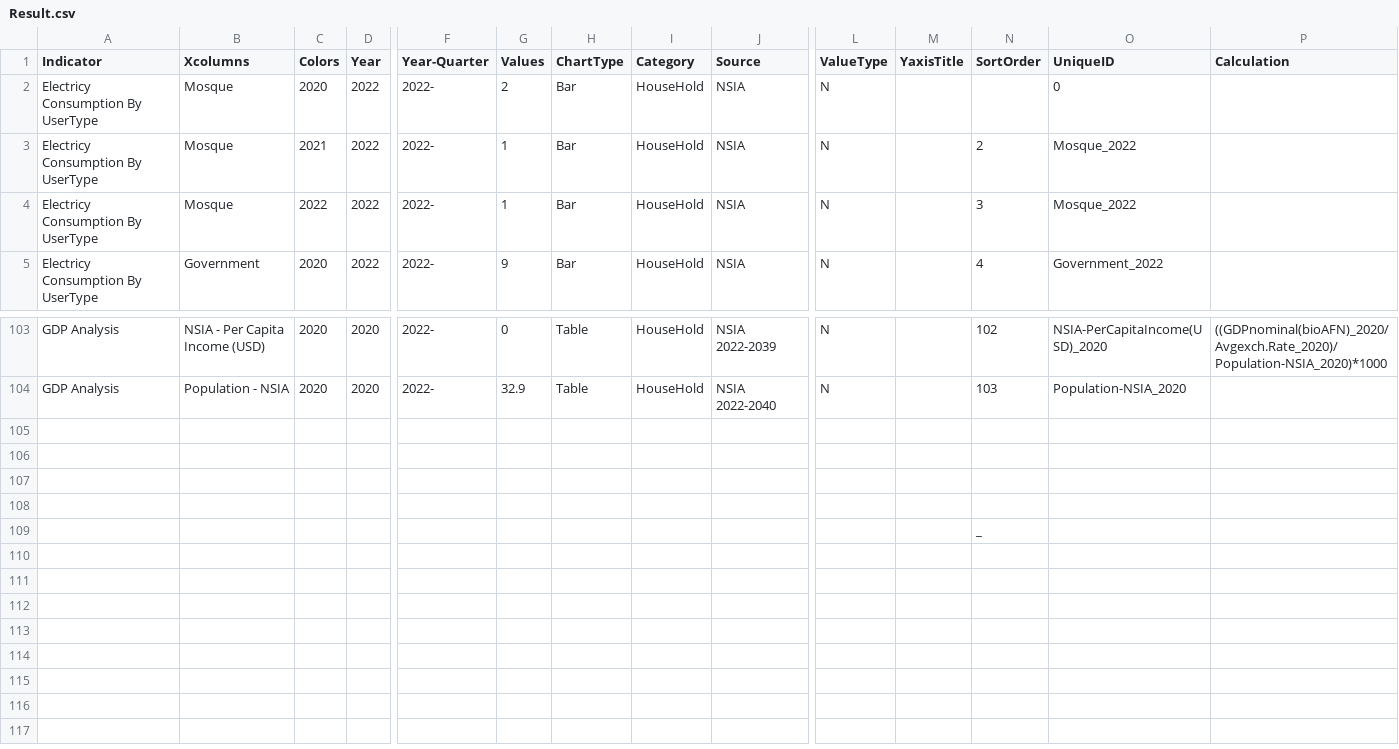
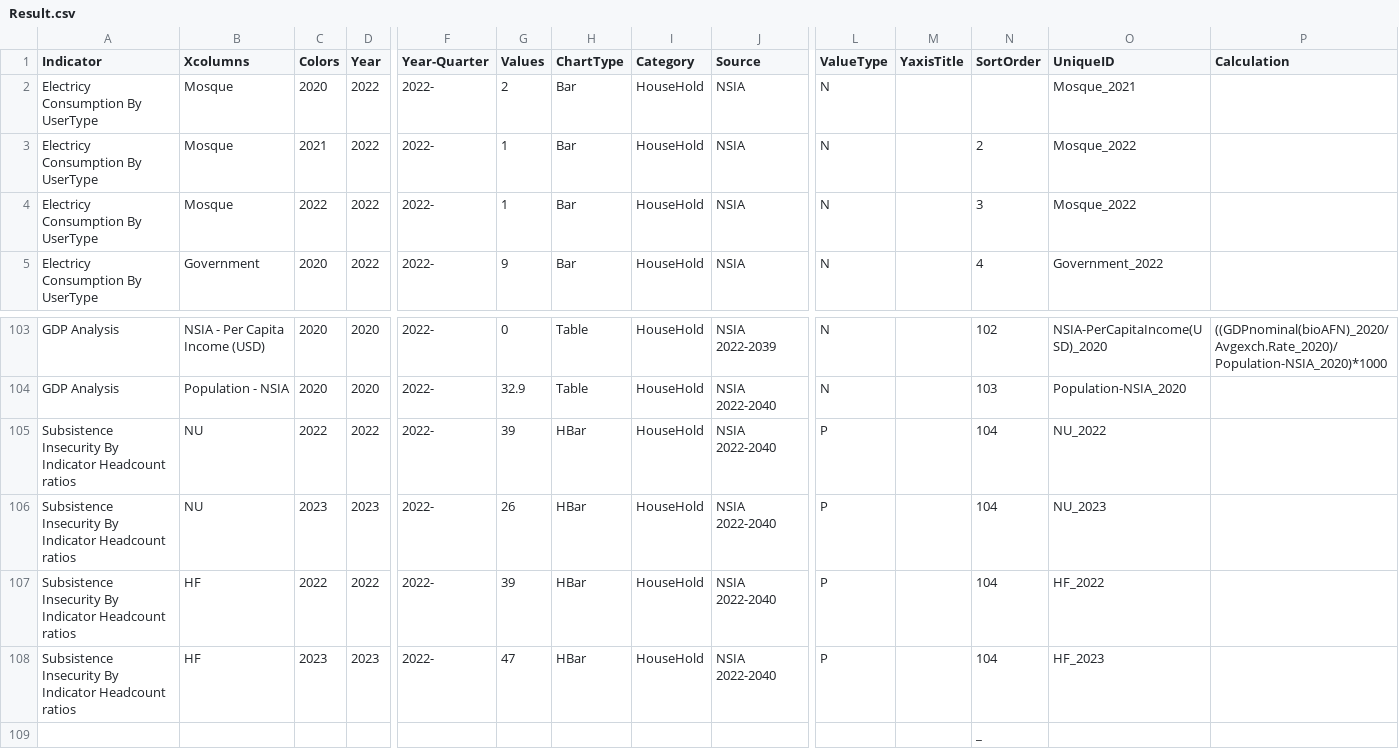
Before and after one commit to sayedkhalidsultani/PolicyAndKnowledge, a CSV file: Result.csv, drawn as a sheet; only a part is shown, gaps mark what is left out; rows hold the shown columns only; the diff names each change by its address in the sheet, - before the commit and + after, or states it on an @@ line.

```diff
--- a/Result.csv
+++ b/Result.csv
-O2 (UniqueID): 0
+O2 (UniqueID): Mosque_2021
-row 105: (empty)
+row 105: Subsistence Insecurity By Indicator Headcount ratios | NU | 2022 | 2022 | 2022- | 39 | HBar | HouseHold | NSIA 2022-2040 | P |  | 104 | NU_2022
-row 106: (empty)
+row 106: Subsistence Insecurity By Indicator Headcount ratios | NU | 2023 | 2023 | 2022- | 26 | HBar | HouseHold | NSIA 2022-2040 | P |  | 104 | NU_2023
-row 107: (empty)
+row 107: Subsistence Insecurity By Indicator Headcount ratios | HF | 2022 | 2022 | 2022- | 39 | HBar | HouseHold | NSIA 2022-2040 | P |  | 104 | HF_2022
-row 108: (empty)
+row 108: Subsistence Insecurity By Indicator Headcount ratios | HF | 2023 | 2023 | 2022- | 47 | HBar | HouseHold | NSIA 2022-2040 | P |  | 104 | HF_2023
```
Also changed, not shown: 1 other file.
